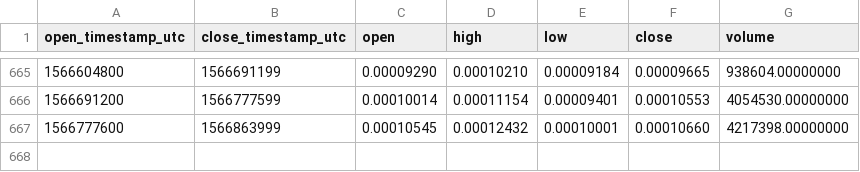
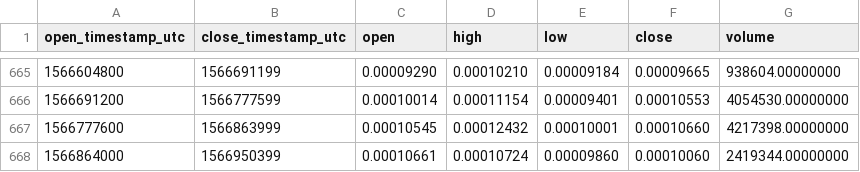
Before and after one commit to cryptobigbro/binance-VIBETH, a CSV file: binance-VIBETH-1d.csv, drawn as a sheet; only a part is shown, gaps mark what is left out.

Commit message:
Update OHLCV data.

```diff
--- a/binance-VIBETH-1d.csv
+++ b/binance-VIBETH-1d.csv
@@ -667 +667,2 @@ open_timestamp_utc,close_timestamp_utc,open,high,low,close,volume
 1566777600,1566863999,0.00010545,0.00012432,0.00010001,0.00010660,4217398.00000000
+1566864000,1566950399,0.00010661,0.00010724,0.00009860,0.00010060,2419344.00000000
```
Also changed, not shown: 1 other file.
